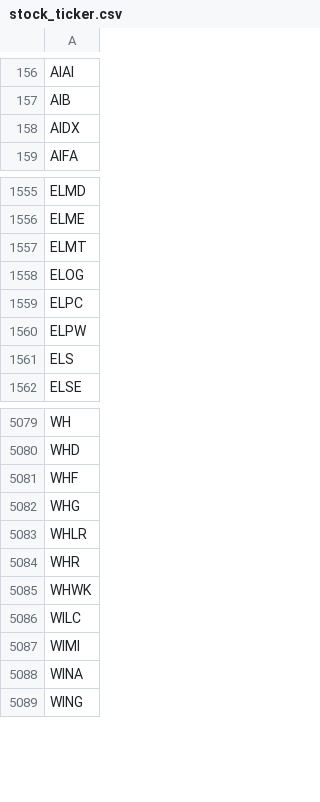
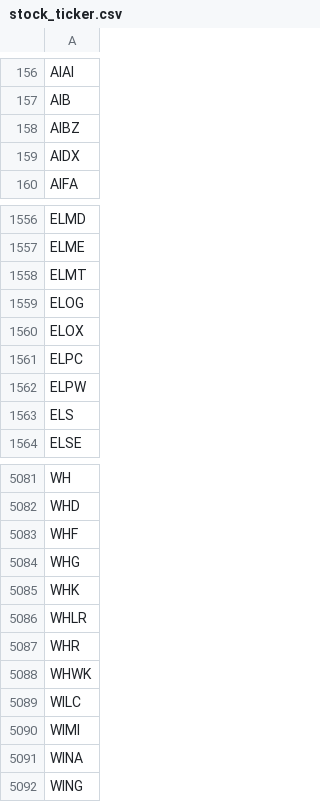
Before and after one commit to tu1258/Stock-Screener, a CSV file: stock_ticker.csv, drawn as a sheet; only a part is shown, gaps mark what is left out.

```diff
--- a/stock_ticker.csv
+++ b/stock_ticker.csv
@@ -157,2 +157,3 @@ AIAI
 AIB
+AIBZ
 AIDX
@@ -1558,2 +1559,3 @@ ELMT
 ELOG
+ELOX
 ELPC
@@ -5082,2 +5084,3 @@ WHF
 WHG
+WHK
 WHLR
```
Also changed, not shown: industry_rs.csv, stock_rs.csv.
